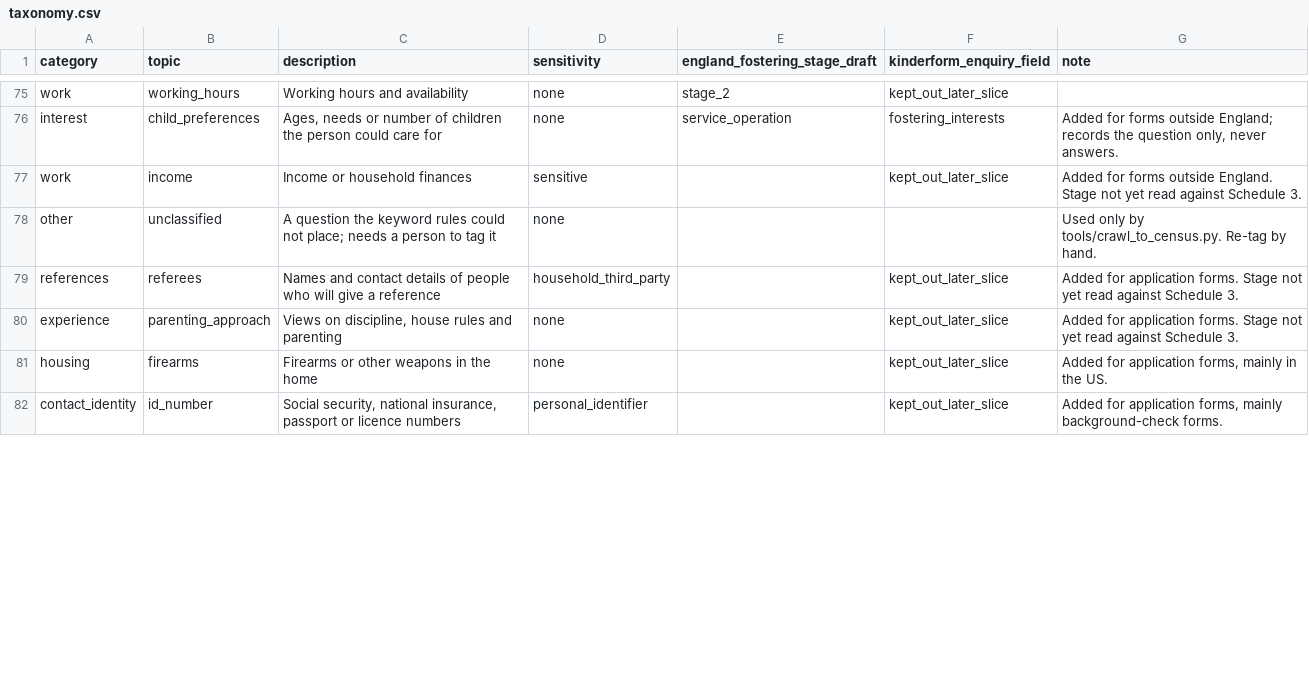
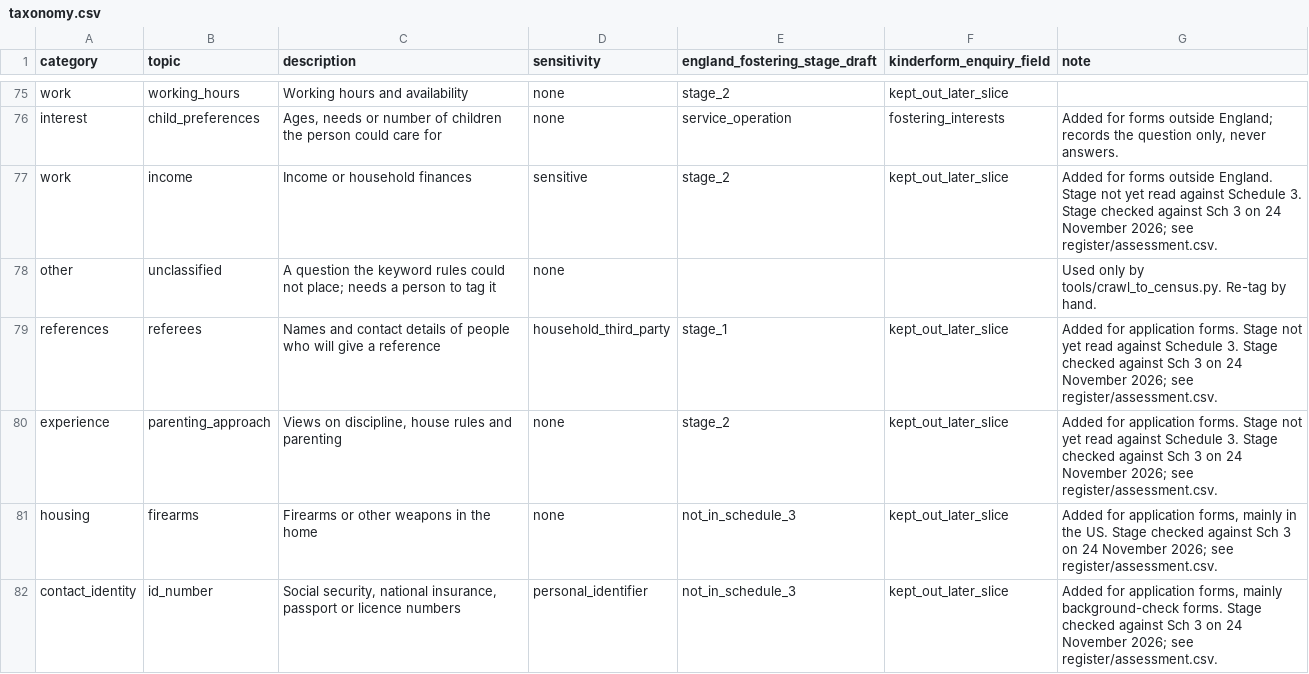
Before and after one commit to jamiegannaway/kinderform, a CSV file: census/taxonomy.csv, drawn as a sheet; only a part is shown, gaps mark what is left out; the diff covers the shown part only.

```diff
--- a/census/taxonomy.csv
+++ b/census/taxonomy.csv
@@ -76,7 +76,7 @@ work,working_hours,Working hours and availability,none,stage_2,kept_out_later_sl
 interest,child_preferences,"Ages, needs or number of children the person could care for",none,service_operation,fostering_interests,"Added for forms outside England; records the question only, never answers."
-work,income,Income or household finances,sensitive,,kept_out_later_slice,Added for forms outside England. Stage not yet read against Schedule 3.
+work,income,Income or household finances,sensitive,stage_2,kept_out_later_slice,Added for forms outside England. Stage not yet read against Schedule 3. Stage checked against Sch 3 on 24 November 2026; see register/assessment.csv.
 other,unclassified,A question the keyword rules could not place; needs a person to tag it,none,,,Used only by tools/crawl_to_census.py. Re-tag by hand.
-references,referees,Names and contact details of people who will give a reference,household_third_party,,kept_out_later_slice,Added for application forms. Stage not yet read against Schedule 3.
-experience,parenting_approach,"Views on discipline, house rules and parenting",none,,kept_out_later_slice,Added for application forms. Stage not yet read against Schedule 3.
-housing,firearms,Firearms or other weapons in the home,none,,kept_out_later_slice,"Added for application forms, mainly in the US."
-contact_identity,id_number,"Social security, national insurance, passport or licence numbers",personal_identifier,,kept_out_later_slice,"Added for application forms, mainly background-check forms."
+references,referees,Names and contact details of people who will give a reference,household_third_party,stage_1,kept_out_later_slice,Added for application forms. Stage not yet read against Schedule 3. Stage checked against Sch 3 on 24 November 2026; see register/assessment.csv.
+experience,parenting_approach,"Views on discipline, house rules and parenting",none,stage_2,kept_out_later_slice,Added for application forms. Stage not yet read against Schedule 3. Stage checked against Sch 3 on 24 November 2026; see register/assessment.csv.
+housing,firearms,Firearms or other weapons in the home,none,not_in_schedule_3,kept_out_later_slice,"Added for application forms, mainly in the US. Stage checked against Sch 3 on 24 November 2026; see register/assessment.csv."
+contact_identity,id_number,"Social security, national insurance, passport or licence numbers",personal_identifier,not_in_schedule_3,kept_out_later_slice,"Added for application forms, mainly background-check forms. Stage checked against Sch 3 on 24 November 2026; see register/assessment.csv."
```
Also changed, not shown: 16 edited cells elsewhere in this file, 8 other files.
